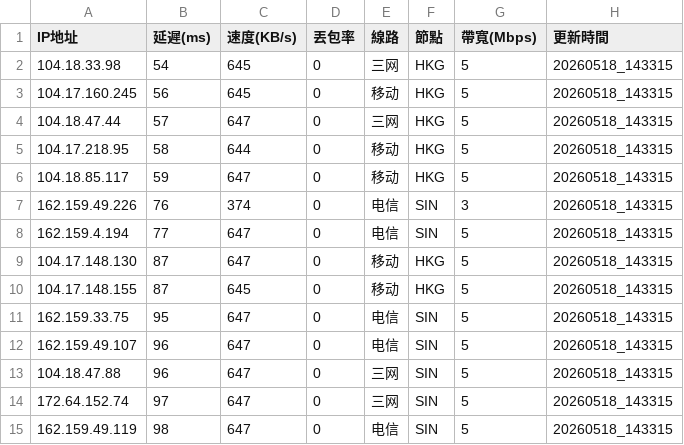
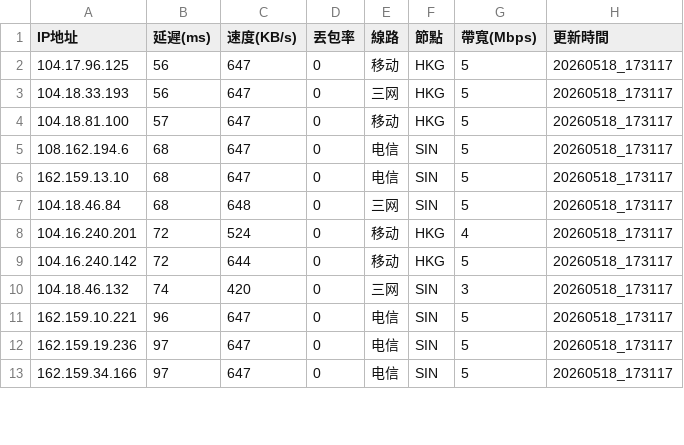
Before and after one commit to ssroom/ydltdx, a CSV file: data/current.csv, drawn as a sheet; only a part is shown; the diff covers the shown part only.

```diff
--- a/data/current.csv
+++ b/data/current.csv
@@ -1,15 +1,13 @@
 IP地址,延遲(ms),速度(KB/s),丟包率,線路,節點,帶寬(Mbps),更新時間
-104.18.33.98,54,645,0,三网,HKG,5,20260518_143315
-104.17.160.245,56,645,0,移动,HKG,5,20260518_143315
-104.18.47.44,57,647,0,三网,HKG,5,20260518_143315
-104.17.218.95,58,644,0,移动,HKG,5,20260518_143315
-104.18.85.117,59,647,0,移动,HKG,5,20260518_143315
-162.159.49.226,76,374,0,电信,SIN,3,20260518_143315
-162.159.4.194,77,647,0,电信,SIN,5,20260518_143315
-104.17.148.130,87,647,0,移动,HKG,5,20260518_143315
-104.17.148.155,87,645,0,移动,HKG,5,20260518_143315
-162.159.33.75,95,647,0,电信,SIN,5,20260518_143315
-162.159.49.107,96,647,0,电信,SIN,5,20260518_143315
-104.18.47.88,96,647,0,三网,SIN,5,20260518_143315
-172.64.152.74,97,647,0,三网,SIN,5,20260518_143315
-162.159.49.119,98,647,0,电信,SIN,5,20260518_143315
+104.17.96.125,56,647,0,移动,HKG,5,20260518_173117
+104.18.33.193,56,647,0,三网,HKG,5,20260518_173117
+104.18.81.100,57,647,0,移动,HKG,5,20260518_173117
+108.162.194.6,68,647,0,电信,SIN,5,20260518_173117
+162.159.13.10,68,647,0,电信,SIN,5,20260518_173117
+104.18.46.84,68,648,0,三网,SIN,5,20260518_173117
+104.16.240.201,72,524,0,移动,HKG,4,20260518_173117
+104.16.240.142,72,644,0,移动,HKG,5,20260518_173117
+104.18.46.132,74,420,0,三网,SIN,3,20260518_173117
+162.159.10.221,96,647,0,电信,SIN,5,20260518_173117
+162.159.19.236,97,647,0,电信,SIN,5,20260518_173117
+162.159.34.166,97,647,0,电信,SIN,5,20260518_173117
```
Also changed, not shown: 3 added rows, 1 removed row and 16 edited cells elsewhere in this file, data/latest.csv, 5 other files.
